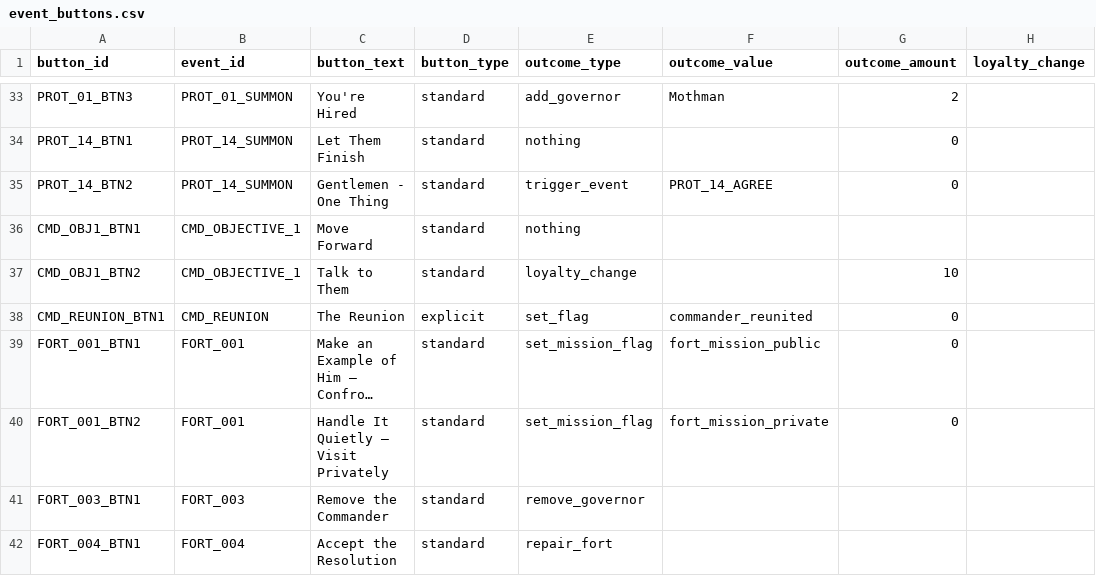
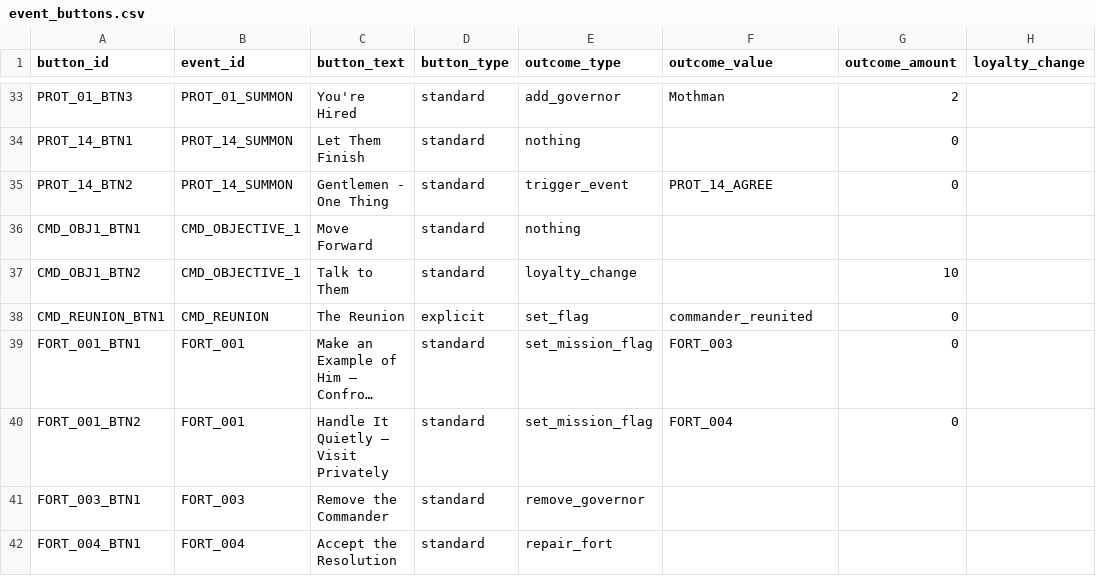
Before and after one commit to etherthegreat/mostupdatedfarsword, a CSV file: data/event_buttons.csv, drawn as a sheet; only a part is shown, gaps mark what is left out; long unchanged cells end in …; the diff names each change by its address in the sheet, - before the commit and + after, or states it on an @@ line.

```diff
--- a/data/event_buttons.csv
+++ b/data/event_buttons.csv
-F39 (outcome_value): fort_mission_public
+F39 (outcome_value): FORT_003
-F40 (outcome_value): fort_mission_private
+F40 (outcome_value): FORT_004
```
Also changed, not shown: 1 other file.
